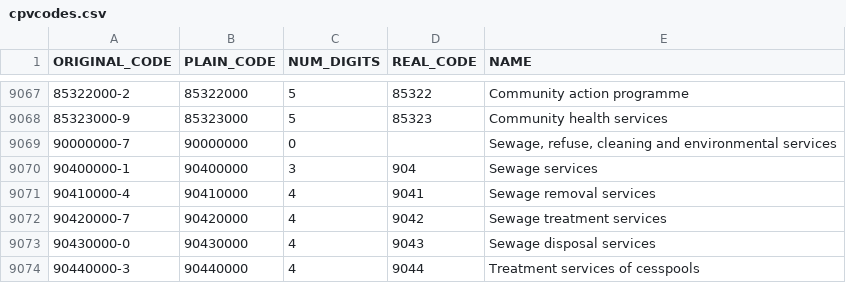
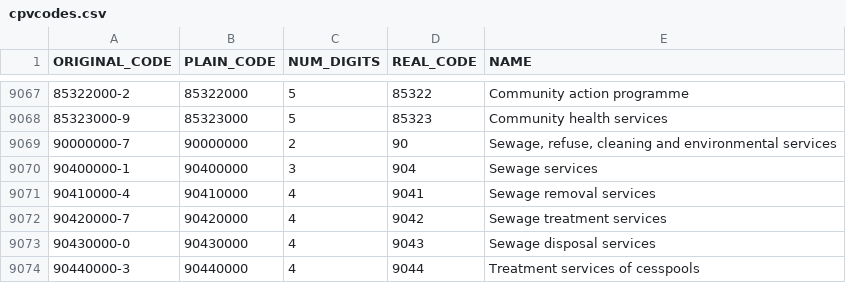
Before and after one commit to Yannael/OpenTED, a CSV file: opented/data/cpvcodes.csv, drawn as a sheet; only a part is shown, gaps mark what is left out; the diff covers the shown part only.

```diff
--- a/opented/data/cpvcodes.csv
+++ b/opented/data/cpvcodes.csv
@@ -9068,3 +9068,3 @@ ORIGINAL_CODE,PLAIN_CODE,NUM_DIGITS,REAL_CODE,NAME
 85323000-9,85323000,5,85323,Community health services
-90000000-7,90000000,0,,"Sewage, refuse, cleaning and environmental services"
+90000000-7,90000000,2,90,"Sewage, refuse, cleaning and environmental services"
 90400000-1,90400000,3,904,Sewage services
```
Also changed, not shown: 10 edited cells elsewhere in this file.
